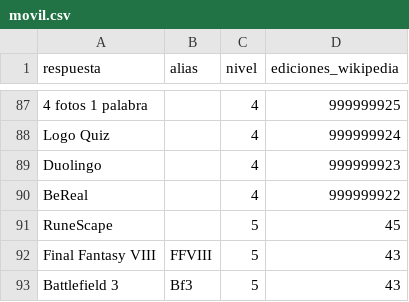
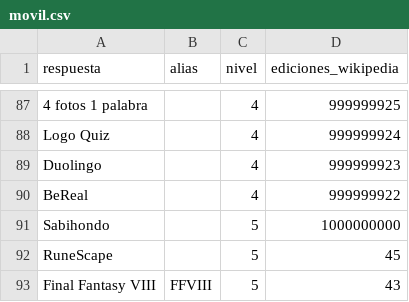
Before and after one commit to norahmartinn/sabihondo, a CSV file: datos/siete/movil.csv, drawn as a sheet; only a part is shown, gaps mark what is left out; the shorter side is filled out with more unchanged rows; the diff names each change by its address in the sheet, - before the commit and + after, or states it on an @@ line.

Commit message:
Juegos de móvil: Sabihondo

```diff
--- a/datos/siete/movil.csv
+++ b/datos/siete/movil.csv
+row 91: Sabihondo |  | 5 | 1000000000
```
Also changed, not shown: 3 other files.
